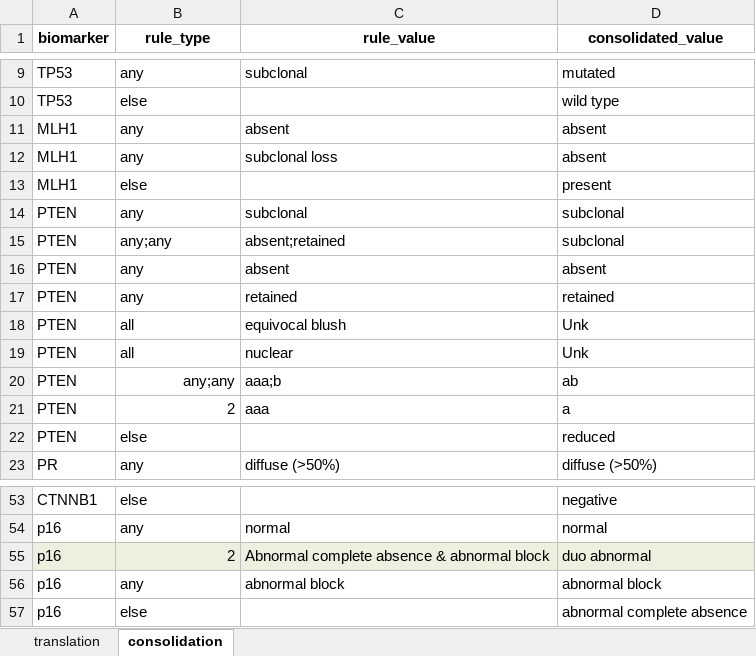
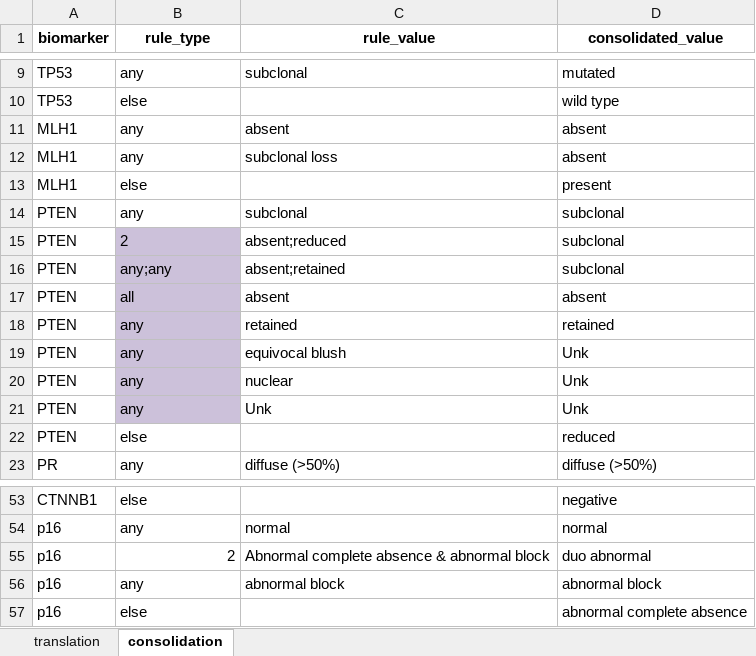
Before and after one commit to EDGEResearch-CA/TMAtools, an Excel workbook: inst/extdata/biomarker_rules_enoc.xlsx, sheet consolidation, drawn as a sheet; only a part is shown, gaps mark what is left out; values as stored, in another font and other column widths than the file's, no borders; removed rows and columns are numbered as before the commit, all else as after; the diff names each change by its address in the sheet, - before the commit and + after, or states it on an @@ line.

Commit message:
Added biomarkers to consolidation sheet

```diff
--- a/inst/extdata/biomarker_rules_enoc.xlsx (sheet consolidation)
+++ b/inst/extdata/biomarker_rules_enoc.xlsx (sheet consolidation)
+row 15: PTEN | 2 | absent;reduced | subclonal
-B16:B21 fill: none
+B16:B21 fill: #CCC1DA
-B17 (rule_type): any
+B17 (rule_type): all
-B19:B20 (rule_type): all
+B19:B20 (rule_type): any
-B21 (rule_type): any;any
+B21 (rule_type): any
-B21 alignment: right
+B21 alignment: left
-C21 (rule_value): aaa;b
+C21 (rule_value): Unk
-D21 (consolidated_value): ab
+D21 (consolidated_value): Unk
-row 21: PTEN | 2 | aaa | a
-A55:D55 fill: #EBF1DE
+A55:D55 fill: none
```
